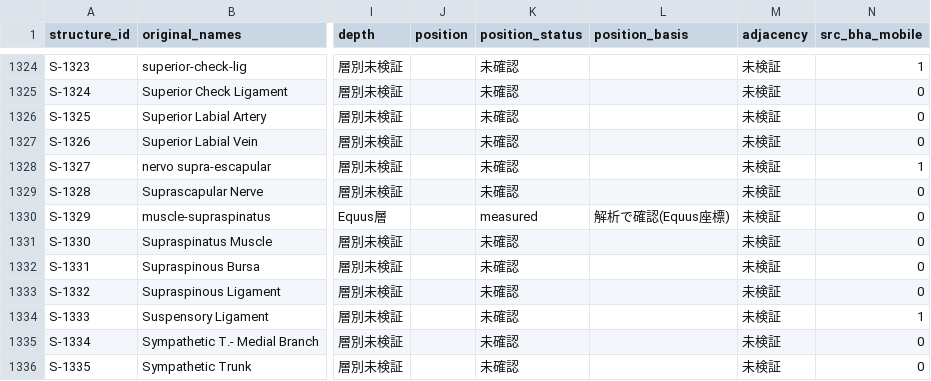
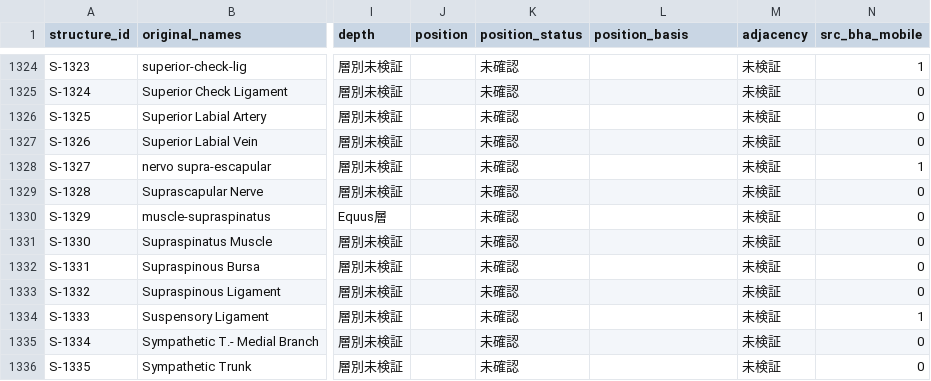
Before and after one commit to kouiso/equus-anatomy, a CSV file: doc/reference-audit/2026-10-25-issue185/structure-ledger.csv, drawn as a sheet; only a part is shown, gaps mark what is left out; the diff covers the shown part only; the diff names each change by its address in the sheet, - before the commit and + after, or states it on an @@ line.

```diff
--- a/doc/reference-audit/2026-10-25-issue185/structure-ledger.csv
+++ b/doc/reference-audit/2026-10-25-issue185/structure-ledger.csv
-K1330 (position_status): measured
+K1330 (position_status): 未確認
-L1330 (position_basis): 解析で確認(Equus座標)
+L1330 (position_basis): (empty)
```
Also changed, not shown: 10 edited cells elsewhere in this file, 2 other files.
